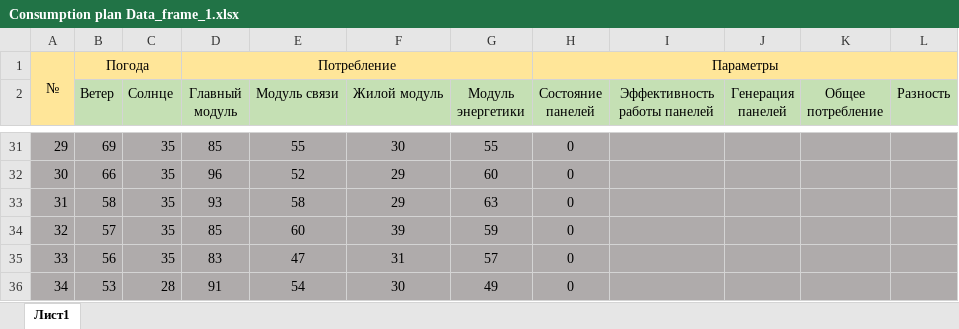
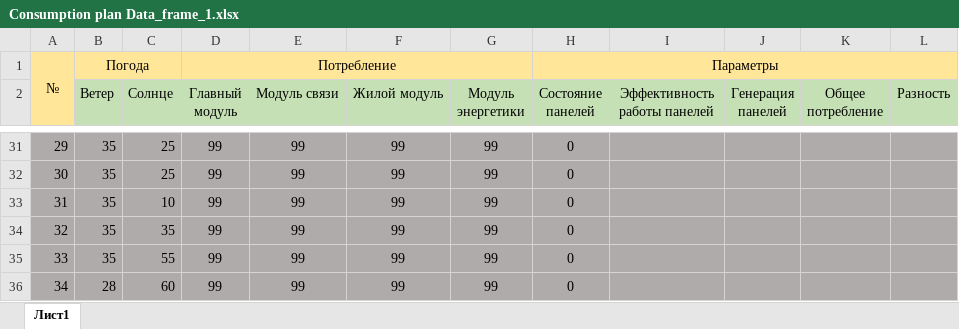
Before and after one commit to DAMPFERS/MARS, an Excel workbook: d_energy/Сonsumption plan Data_frame_1.xlsx, sheet Лист1, drawn as a sheet; only a part is shown, gaps mark what is left out; values as stored, in another font and other column widths than the file's, no borders; the diff covers the shown part only; the diff names each change by its address in the sheet, - before the commit and + after, or states it on an @@ line.

```diff
--- a/d_energy/Сonsumption plan Data_frame_1.xlsx (sheet Лист1)
+++ b/d_energy/Сonsumption plan Data_frame_1.xlsx (sheet Лист1)
-B31 (Ветер): 69
+B31 (Ветер): 35
-C31:C32 (Солнце): 35
+C31:C32 (Солнце): 25
-D31 (Главный модуль): 85
+D31 (Главный модуль): 99
-E31 (Модуль связи): 55
+E31 (Модуль связи): 99
-F31 (Жилой модуль): 30
+F31 (Жилой модуль): 99
-G31 (Модуль энергетики): 55
+G31 (Модуль энергетики): 99
-B32 (Ветер): 66
+B32 (Ветер): 35
-D32 (Главный модуль): 96
+D32 (Главный модуль): 99
-E32 (Модуль связи): 52
+E32 (Модуль связи): 99
-F32:F33 (Жилой модуль): 29
+F32:F33 (Жилой модуль): 99
-G32 (Модуль энергетики): 60
+G32 (Модуль энергетики): 99
-B33 (Ветер): 58
+B33 (Ветер): 35
-C33 (Солнце): 35
+C33 (Солнце): 10
-D33 (Главный модуль): 93
+D33 (Главный модуль): 99
-E33 (Модуль связи): 58
+E33 (Модуль связи): 99
-G33 (Модуль энергетики): 63
+G33 (Модуль энергетики): 99
-B34 (Ветер): 57
+B34 (Ветер): 35
-D34 (Главный модуль): 85
+D34 (Главный модуль): 99
-E34 (Модуль связи): 60
+E34 (Модуль связи): 99
-F34 (Жилой модуль): 39
+F34 (Жилой модуль): 99
-G34 (Модуль энергетики): 59
+G34 (Модуль энергетики): 99
-B35 (Ветер): 56
+B35 (Ветер): 35
-C35 (Солнце): 35
+C35 (Солнце): 55
-D35 (Главный модуль): 83
+D35 (Главный модуль): 99
-E35 (Модуль связи): 47
+E35 (Модуль связи): 99
-F35 (Жилой модуль): 31
+F35 (Жилой модуль): 99
-G35 (Модуль энергетики): 57
+G35 (Модуль энергетики): 99
-B36 (Ветер): 53
+B36 (Ветер): 28
-C36 (Солнце): 28
+C36 (Солнце): 60
-D36 (Главный модуль): 91
+D36 (Главный модуль): 99
-E36 (Модуль связи): 54
+E36 (Модуль связи): 99
-F36 (Жилой модуль): 30
+F36 (Жилой модуль): 99
-G36 (Модуль энергетики): 49
+G36 (Модуль энергетики): 99
```
Also changed, not shown: 470 edited cells elsewhere in this sheet, 4 other files.
